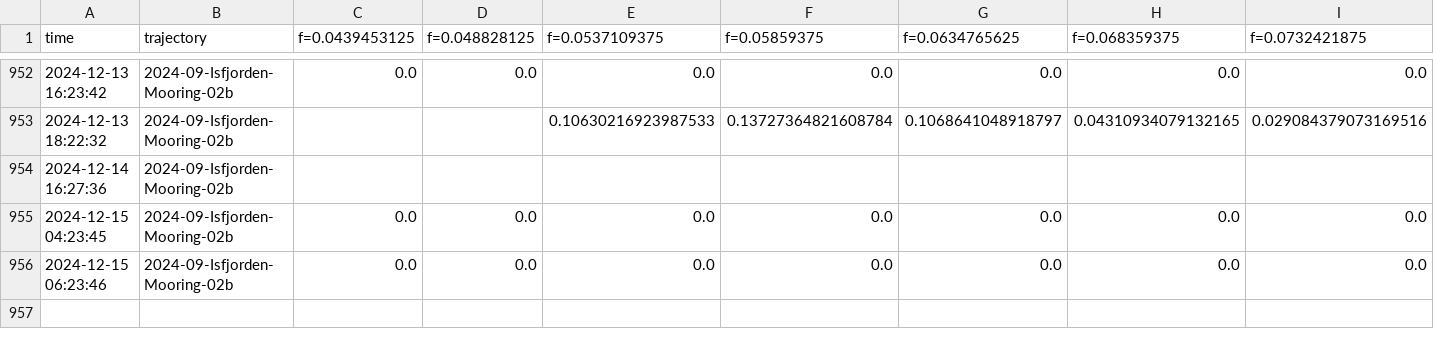
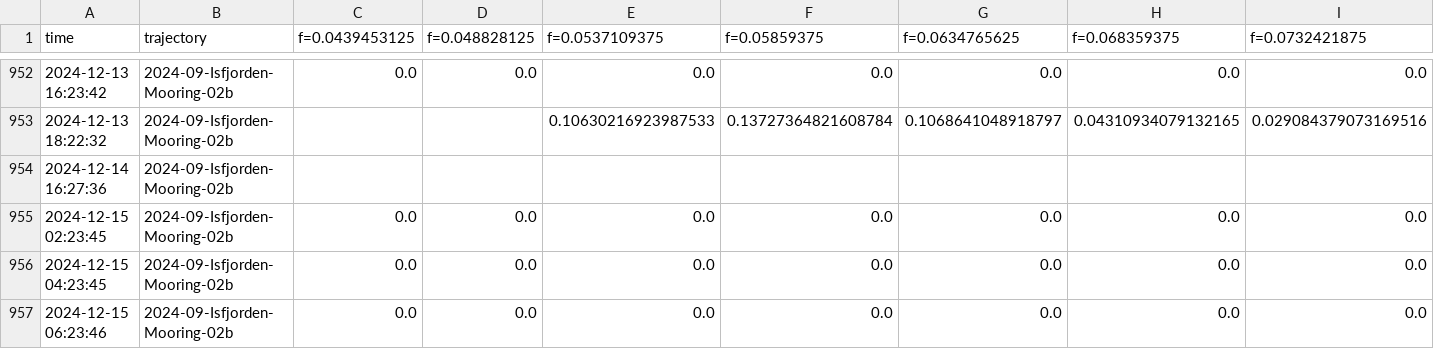
Before and after one commit to jerabaul29/2024_data_Isfjorden_02b, a CSV file: wavespec__data_Isfjorden-Mooring-02b.csv, drawn as a sheet; only a part is shown, gaps mark what is left out; rows hold the shown columns only; the diff names each change by its address in the sheet, - before the commit and + after, or states it on an @@ line.

Commit message:
Push data

```diff
--- a/wavespec__data_Isfjorden-Mooring-02b.csv
+++ b/wavespec__data_Isfjorden-Mooring-02b.csv
+row 955: 2024-12-15 02:23:45 | 2024-09-Isfjorden-Mooring-02b | 0.0 | 0.0 | 0.0 | 0.0 | 0.0 | 0.0 | 0.0
```
